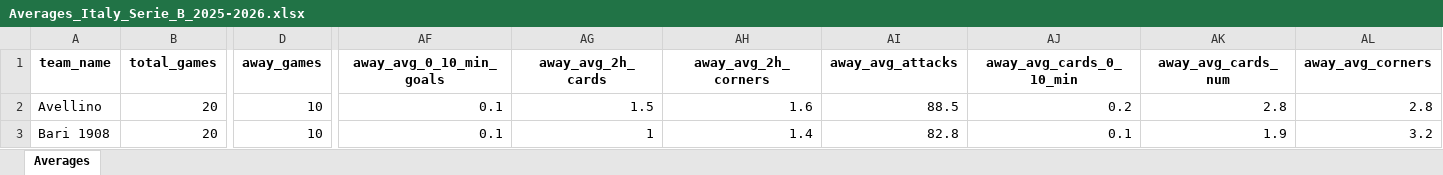
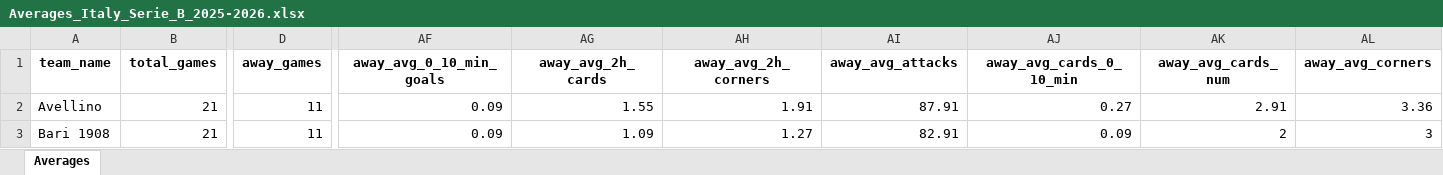
Before and after one commit to aimidas1/aimidas1, an Excel workbook: data/teams/leagues/Averages_Italy_Serie_B_2025-2026.xlsx, sheet Averages, drawn as a sheet; only a part is shown, gaps mark what is left out; values as stored, in another font and other column widths than the file's, no borders; table styles not drawn; the diff covers the shown part only; the diff names each change by its address in the sheet, - before the commit and + after, or states it on an @@ line.

Commit message:
Update team averages

```diff
--- a/data/teams/leagues/Averages_Italy_Serie_B_2025-2026.xlsx (sheet Averages)
+++ b/data/teams/leagues/Averages_Italy_Serie_B_2025-2026.xlsx (sheet Averages)
-B2:B3 (total_games): 20
+B2:B3 (total_games): 21
-D2:D3 (away_games): 10
+D2:D3 (away_games): 11
-AF2:AF3 (away_avg_0_10_min_goals): 0.1
+AF2:AF3 (away_avg_0_10_min_goals): 0.09
-AG2 (away_avg_2h_cards): 1.5
+AG2 (away_avg_2h_cards): 1.55
-AH2 (away_avg_2h_corners): 1.6
+AH2 (away_avg_2h_corners): 1.91
-AI2 (away_avg_attacks): 88.5
+AI2 (away_avg_attacks): 87.91
-AJ2 (away_avg_cards_0_10_min): 0.2
+AJ2 (away_avg_cards_0_10_min): 0.27
-AK2 (away_avg_cards_num): 2.8
+AK2 (away_avg_cards_num): 2.91
-AL2 (away_avg_corners): 2.8
+AL2 (away_avg_corners): 3.36
-AG3 (away_avg_2h_cards): 1
+AG3 (away_avg_2h_cards): 1.09
-AH3 (away_avg_2h_corners): 1.4
+AH3 (away_avg_2h_corners): 1.27
-AI3 (away_avg_attacks): 82.8
+AI3 (away_avg_attacks): 82.91
-AJ3 (away_avg_cards_0_10_min): 0.1
+AJ3 (away_avg_cards_0_10_min): 0.09
-AK3 (away_avg_cards_num): 1.9
+AK3 (away_avg_cards_num): 2
-AL3 (away_avg_corners): 3.2
+AL3 (away_avg_corners): 3
```
Also changed, not shown: 1465 edited cells elsewhere in this sheet.
